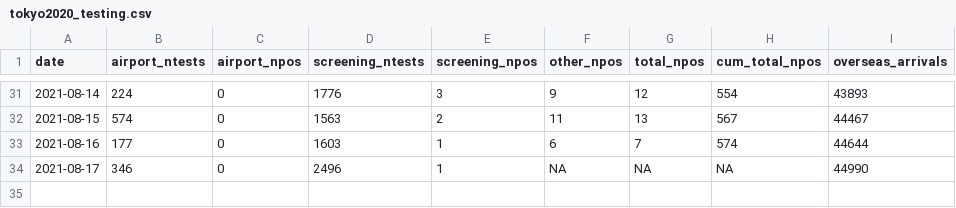
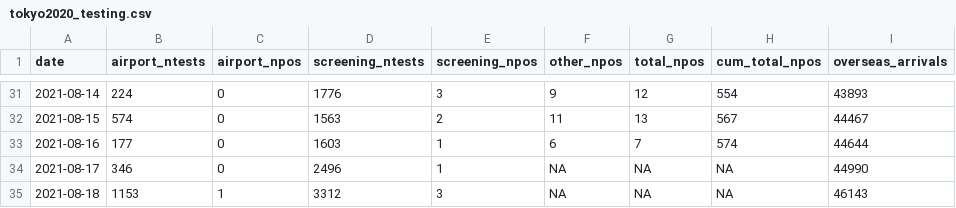
Before and after one commit to nlinton/covid19_tokyo2020, a CSV file: data/tokyo2020_testing.csv, drawn as a sheet; only a part is shown, gaps mark what is left out; the diff names each change by its address in the sheet, - before the commit and + after, or states it on an @@ line.

```diff
--- a/data/tokyo2020_testing.csv
+++ b/data/tokyo2020_testing.csv
+row 35: 2021-08-18 | 1153 | 1 | 3312 | 3 | NA | NA | NA | 46143
```
Also changed, not shown: data/tokyo2020_linelist.csv, 4 other files.
